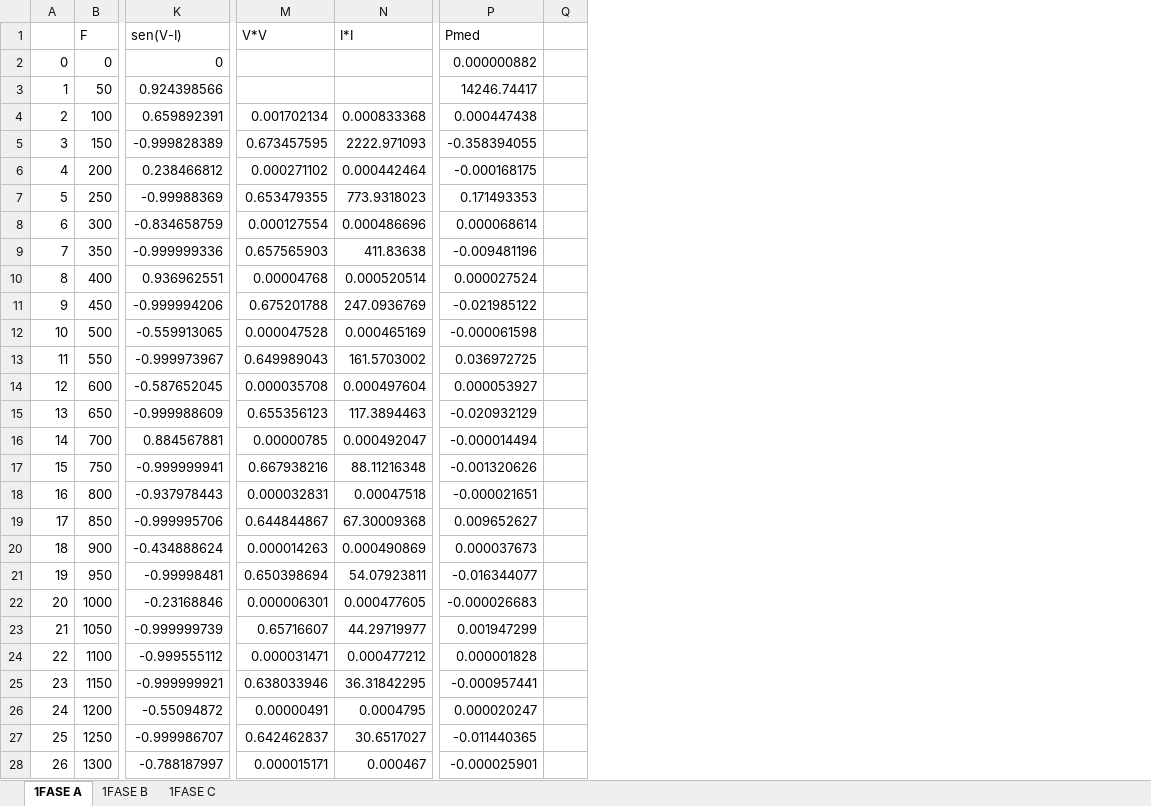
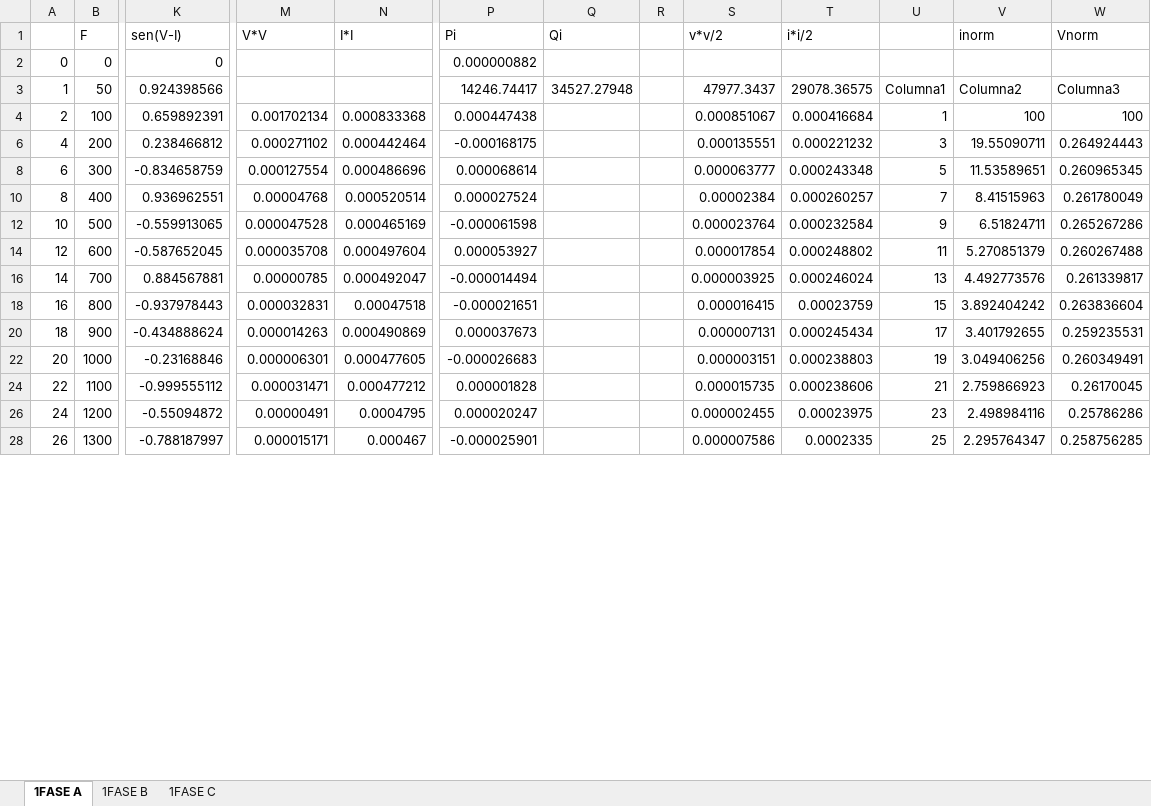
Before and after one commit to cisternashdiego/Armonicos, an Excel workbook: T1/genioProsor.xlsx, sheet 1FASE A, drawn as a sheet; only a part is shown, gaps mark what is left out; values as stored, in another font and other column widths than the file's, no cell formats; table styles not drawn; removed rows and columns are numbered as before the commit, all else as after; rows hold the shown columns only; the diff covers the shown part only; the diff names each change by its address in the sheet, - before the commit and + after, or states it on an @@ line.

```diff
--- a/T1/genioProsor.xlsx (sheet 1FASE A)
+++ b/T1/genioProsor.xlsx (sheet 1FASE A)
-column Q, empty
+column Q (Qi), row 3: 34527.27948
+column R, empty
+column S (v*v/2), rows 3-28: 47977.3437 | 0.000851067 | 0.000135551 | 0.000063777 | 0.00002384 | 0.000023764 | 0.000017854 | 0.000003925 | 0.000016415 | 0.000007131 | 0.000003151 | 0.000015735 | 0.000002455 | 0.000007586
+column T (i*i/2), rows 3-28: 29078.36575 | 0.000416684 | 0.000221232 | 0.000243348 | 0.000260257 | 0.000232584 | 0.000248802 | 0.000246024 | 0.00023759 | 0.000245434 | 0.000238803 | 0.000238606 | 0.00023975 | 0.0002335
+column U, rows 3-28: Columna1 | 1 | 3 | 5 | 7 | 9 | 11 | 13 | 15 | 17 | 19 | 21 | 23 | 25
+column V (inorm), rows 3-28: Columna2 | 100 | 19.55090711 | 11.53589651 | 8.41515963 | 6.51824711 | 5.270851379 | 4.492773576 | 3.892404242 | 3.401792655 | 3.049406256 | 2.759866923 | 2.498984116 | 2.295764347
+column W (Vnorm), rows 3-28: Columna3 | 100 | 0.264924443 | 0.260965345 | 0.261780049 | 0.265267286 | 0.260267488 | 0.261339817 | 0.263836604 | 0.259235531 | 0.260349491 | 0.26170045 | 0.25786286 | 0.258756285
-P1: Pmed
+P1: Pi
-row 5: 3 | 150 | -0.999828389 | 0.673457595 | 2222.971093 | -0.358394055
-row 7: 5 | 250 | -0.99988369 | 0.653479355 | 773.9318023 | 0.171493353
-row 9: 7 | 350 | -0.999999336 | 0.657565903 | 411.83638 | -0.009481196
-row 11: 9 | 450 | -0.999994206 | 0.675201788 | 247.0936769 | -0.021985122
-row 13: 11 | 550 | -0.999973967 | 0.649989043 | 161.5703002 | 0.036972725
-row 15: 13 | 650 | -0.999988609 | 0.655356123 | 117.3894463 | -0.020932129
-row 17: 15 | 750 | -0.999999941 | 0.667938216 | 88.11216348 | -0.001320626
-row 19: 17 | 850 | -0.999995706 | 0.644844867 | 67.30009368 | 0.009652627
-row 21: 19 | 950 | -0.99998481 | 0.650398694 | 54.07923811 | -0.016344077
-row 23: 21 | 1050 | -0.999999739 | 0.65716607 | 44.29719977 | 0.001947299
-row 25: 23 | 1150 | -0.999999921 | 0.638033946 | 36.31842295 | -0.000957441
-row 27: 25 | 1250 | -0.999986707 | 0.642462837 | 30.6517027 | -0.011440365
```
Also changed, not shown: 4 added rows and 13 removed rows elsewhere in this sheet, sheet 1FASE C, sheet 1FASE B, cell formats, hidden cells, 2 other files.
